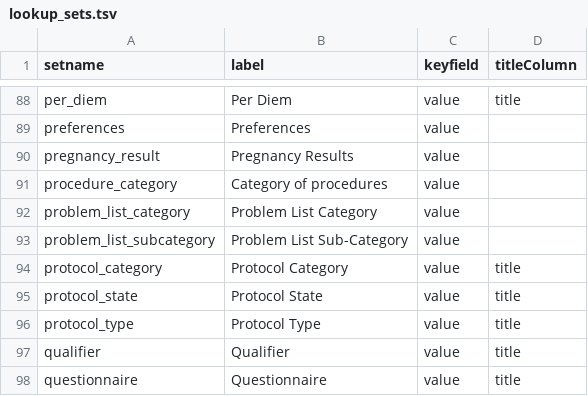
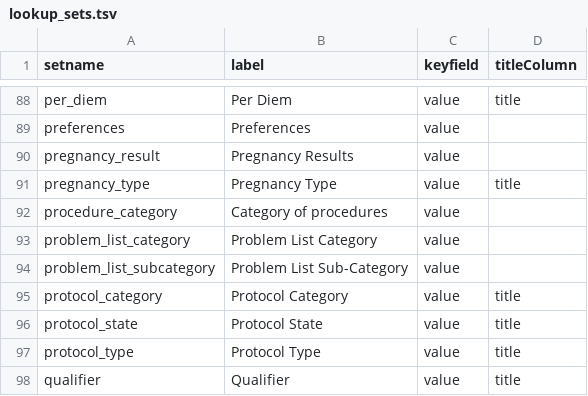
Before and after one commit to LabKey/nbriEHRModules, a TSV file: nbri_ehr/resources/data/lookup_sets.tsv, drawn as a sheet; only a part is shown, gaps mark what is left out; the shorter side is filled out with more unchanged rows; the diff names each change by its address in the sheet, - before the commit and + after, or states it on an @@ line.

```diff
--- a/nbri_ehr/resources/data/lookup_sets.tsv
+++ b/nbri_ehr/resources/data/lookup_sets.tsv
+row 91: pregnancy_type | Pregnancy Type | value | title
```
Also changed, not shown: nbri_ehr/resources/data/editable_lookups.tsv, nbri_ehr/resources/data/lookupsManifest.tsv, 9 other files.
